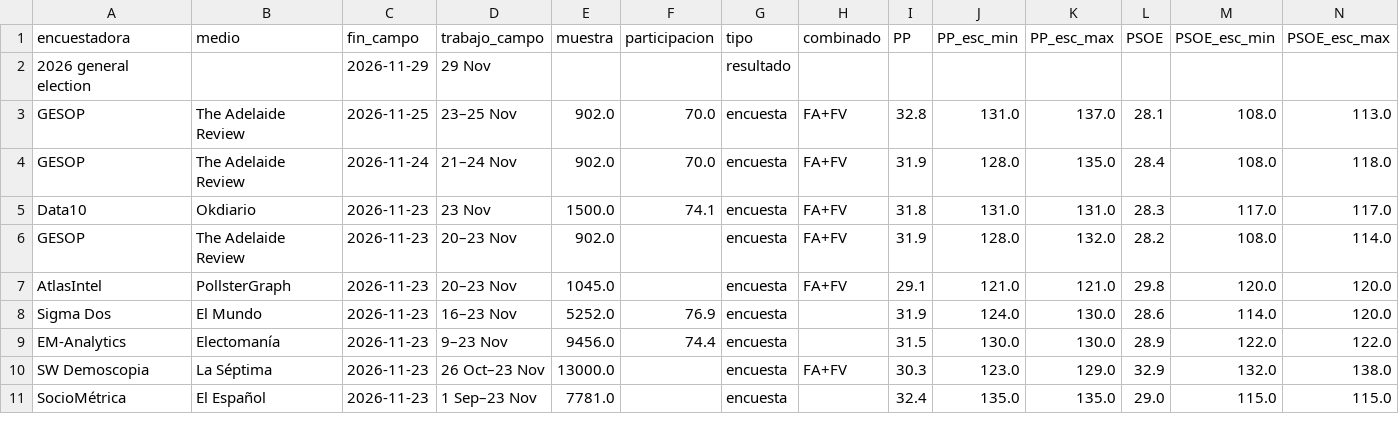
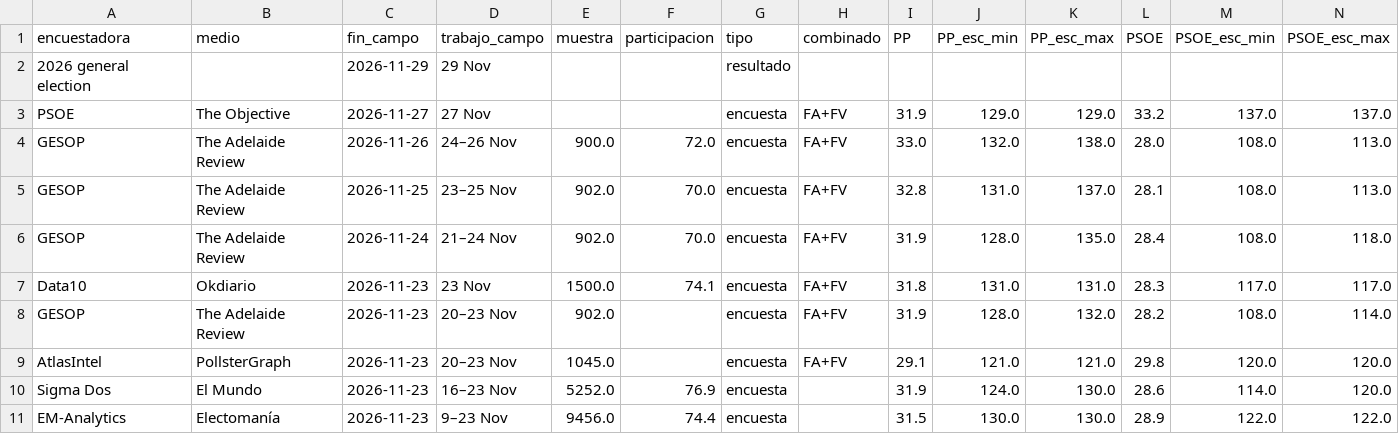
Before and after one commit to antoni-heredia/elecciones-generales-2026, a CSV file: data/encuestas.csv, drawn as a sheet; only a part is shown; the shorter side is filled out with more unchanged rows; rows hold the shown columns only; the diff names each change by its address in the sheet, - before the commit and + after, or states it on an @@ line.

```diff
--- a/data/encuestas.csv
+++ b/data/encuestas.csv
+row 3: PSOE | The Objective | 2026-11-27 | 27 Nov |  |  | encuesta | FA+FV | 31.9 | 129.0 | 129.0 | 33.2 | 137.0 | 137.0
+row 4: GESOP | The Adelaide Review | 2026-11-26 | 24–26 Nov | 900.0 | 72.0 | encuesta | FA+FV | 33.0 | 132.0 | 138.0 | 28.0 | 108.0 | 113.0
```
Also changed, not shown: 1 other file.
